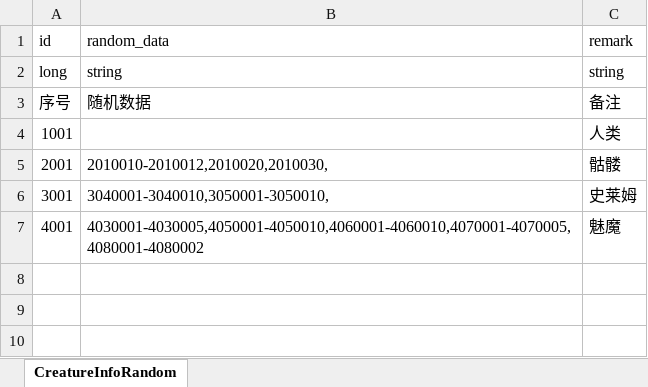
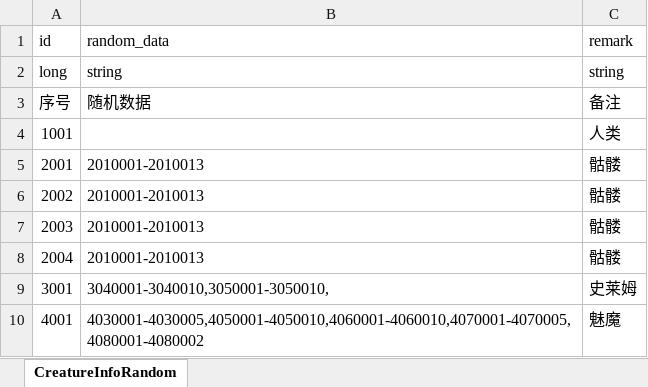
Before and after one commit to wobushiren79/DemonLordRoguelike, an Excel workbook: Demon Lord Roguelike/Assets/Data/Excel/excel_creature_info_random[生物随机信息] .xlsx, sheet CreatureInfoRandom, drawn as a sheet; values as stored, in another font and other column widths than the file's, no borders; the diff names each change by its address in the sheet, - before the commit and + after, or states it on an @@ line.

```diff
--- a/Demon Lord Roguelike/Assets/Data/Excel/excel_creature_info_random[生物随机信息] .xlsx (sheet CreatureInfoRandom)
+++ b/Demon Lord Roguelike/Assets/Data/Excel/excel_creature_info_random[生物随机信息] .xlsx (sheet CreatureInfoRandom)
-B5: 2010010-2010012,2010020,2010030,
+B5: 2010001-2010013
+row 6: 2002 | 2010001-2010013 | 骷髅
+row 7: 2003 | 2010001-2010013 | 骷髅
+row 8: 2004 | 2010001-2010013 | 骷髅
```
Also changed, not shown: Demon Lord Roguelike/Assets/Data/Excel/excel_creature_info[生物信息].xlsx, Demon Lord Roguelike/Assets/Data/Excel/excel_creature_model_info[生物模型详情信息] .xlsx, 41 other files.
